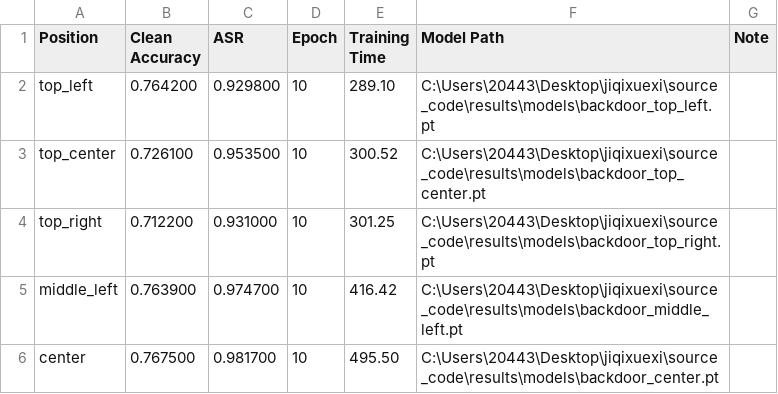
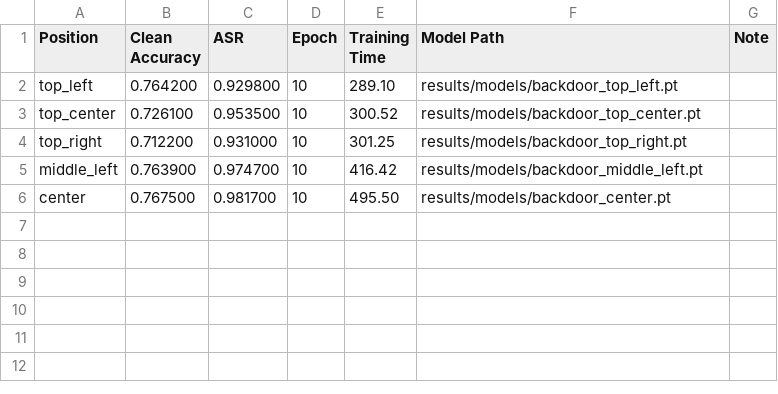
Before and after one commit to zhouwei20030121-no1/Machine-Learning, a CSV file: member_outputs/lizhuoer/csv/asr_acc_results_part1.csv, drawn as a sheet.

```diff
--- a/member_outputs/lizhuoer/csv/asr_acc_results_part1.csv
+++ b/member_outputs/lizhuoer/csv/asr_acc_results_part1.csv
@@ -1,6 +1,6 @@
 Position,Clean Accuracy,ASR,Epoch,Training Time,Model Path,Note
-top_left,0.764200,0.929800,10,289.10,C:\Users\20443\Desktop\jiqixuexi\source_code\results\models\backdoor_top_left.pt,
-top_center,0.726100,0.953500,10,300.52,C:\Users\20443\Desktop\jiqixuexi\source_code\results\models\backdoor_top_center.pt,
-top_right,0.712200,0.931000,10,301.25,C:\Users\20443\Desktop\jiqixuexi\source_code\results\models\backdoor_top_right.pt,
-middle_left,0.763900,0.974700,10,416.42,C:\Users\20443\Desktop\jiqixuexi\source_code\results\models\backdoor_middle_left.pt,
-center,0.767500,0.981700,10,495.50,C:\Users\20443\Desktop\jiqixuexi\source_code\results\models\backdoor_center.pt,
+top_left,0.764200,0.929800,10,289.10,results/models/backdoor_top_left.pt,
+top_center,0.726100,0.953500,10,300.52,results/models/backdoor_top_center.pt,
+top_right,0.712200,0.931000,10,301.25,results/models/backdoor_top_right.pt,
+middle_left,0.763900,0.974700,10,416.42,results/models/backdoor_middle_left.pt,
+center,0.767500,0.981700,10,495.50,results/models/backdoor_center.pt,
```
Also changed, not shown: member_outputs/tianyujiao/csv/final_results.csv, member_outputs/tianyujiao/csv/poison_rate_ablation.csv, 7 other files.
